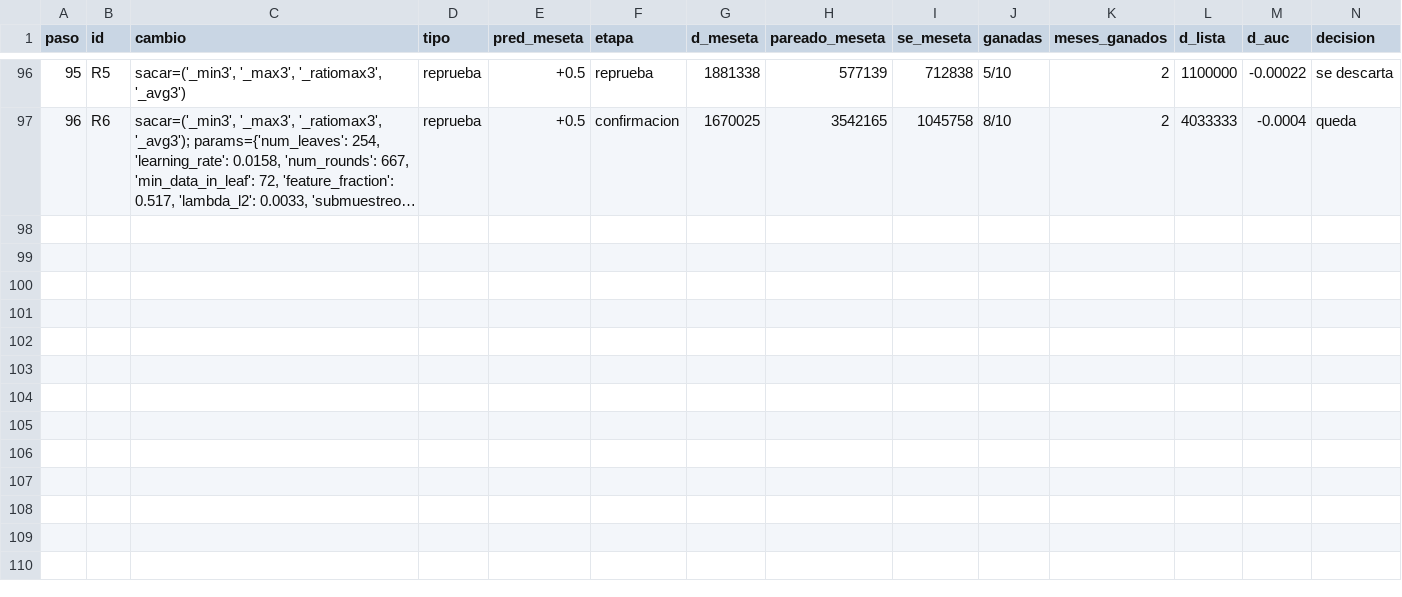
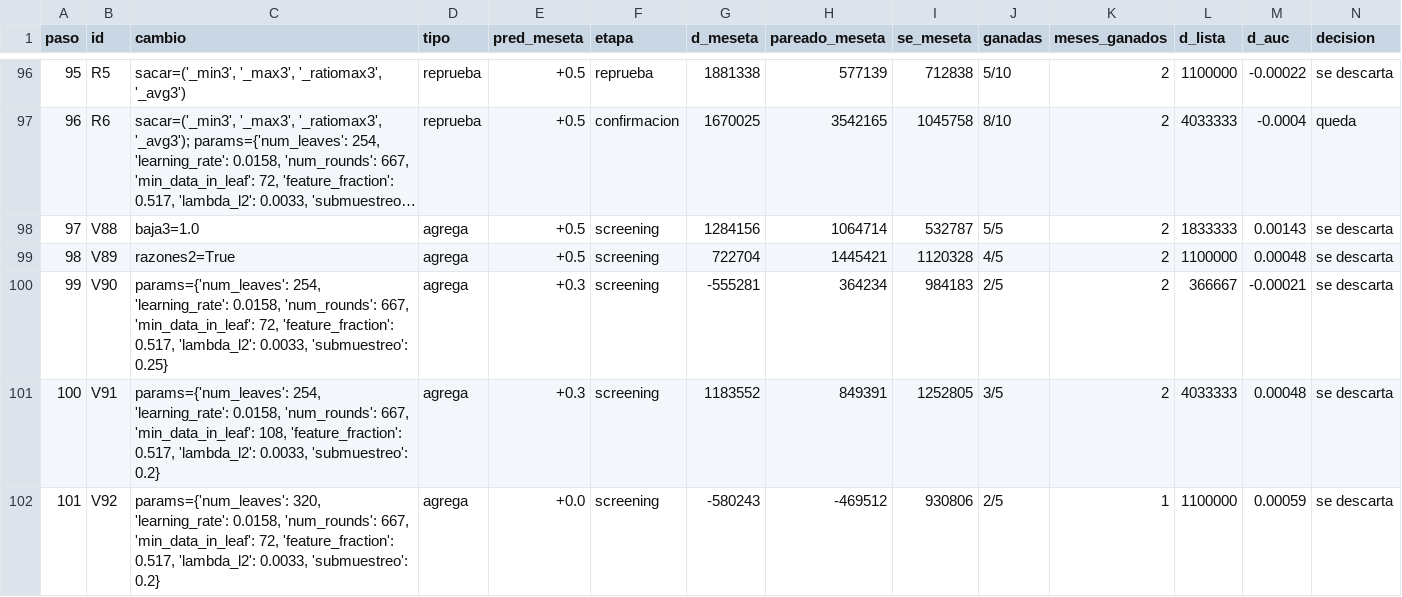
Before and after one commit to emavaldez/expautoresearch, a TSV file: v4/loop.tsv, drawn as a sheet; only a part is shown, gaps mark what is left out; long unchanged cells end in …; rows hold the shown columns only; the diff names each change by its address in the sheet, - before the commit and + after, or states it on an @@ line.

```diff
--- a/v4/loop.tsv
+++ b/v4/loop.tsv
+row 98: 97 | V88 | baja3=1.0 | agrega | +0.5 | screening | 1284156 | 1064714 | 532787 | 5/5 | 2 | 1833333 | 0.00143 | se descarta
+row 99: 98 | V89 | razones2=True | agrega | +0.5 | screening | 722704 | 1445421 | 1120328 | 4/5 | 2 | 1100000 | 0.00048 | se descarta
+row 100: 99 | V90 | params={'num_leaves': 254, 'learning_rate': 0.0158, 'num_rounds': 667, 'min_data_in_leaf': 72, 'feature_fraction': 0.517, 'lambda_l2': 0.0033, 'submuestreo': 0.25} | agrega | +0.3 | screening | -555281 | 364234 | 984183 | 2/5 | 2 | 366667 | -0.00021 | se descarta
+row 101: 100 | V91 | params={'num_leaves': 254, 'learning_rate': 0.0158, 'num_rounds': 667, 'min_data_in_leaf': 108, 'feature_fraction': 0.517, 'lambda_l2': 0.0033, 'submuestreo': 0.2} | agrega | +0.3 | screening | 1183552 | 849391 | 1252805 | 3/5 | 2 | 4033333 | 0.00048 | se descarta
+row 102: 101 | V92 | params={'num_leaves': 320, 'learning_rate': 0.0158, 'num_rounds': 667, 'min_data_in_leaf': 72, 'feature_fraction': 0.517, 'lambda_l2': 0.0033, 'submuestreo': 0.2} | agrega | +0.0 | screening | -580243 | -469512 | 930806 | 2/5 | 1 | 1100000 | 0.00059 | se descarta
```
Also changed, not shown: v4/cola.tsv, 21 other files.
